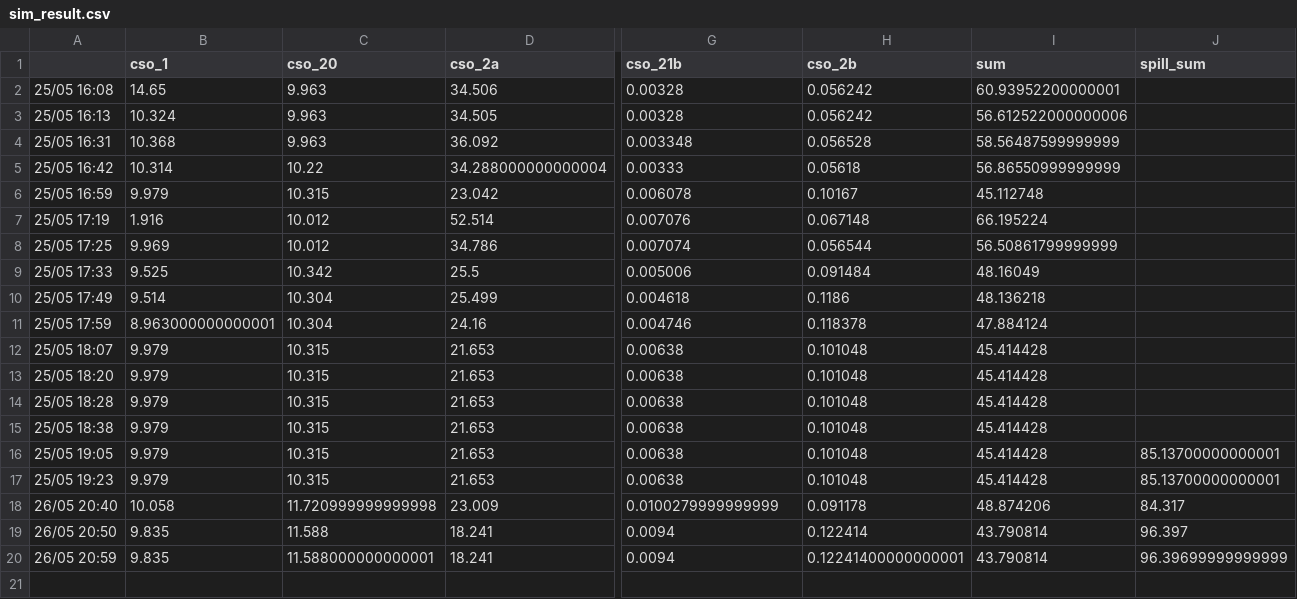
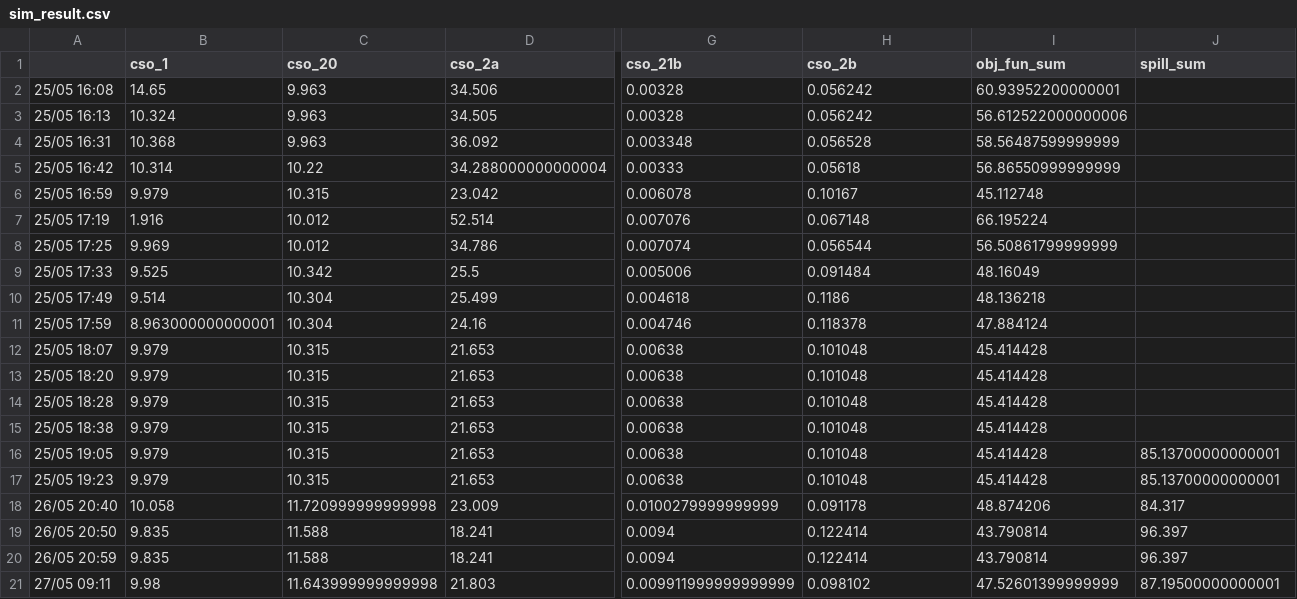
Before and after one commit to jipsteiger/ENVM1601, a CSV file: RTC/results/sim_result.csv, drawn as a sheet; only a part is shown, gaps mark what is left out; rows hold the shown columns only; the diff names each change by its address in the sheet, - before the commit and + after, or states it on an @@ line.

```diff
--- a/RTC/results/sim_result.csv
+++ b/RTC/results/sim_result.csv
-I1: sum
+I1: obj_fun_sum
-C20 (cso_20): 11.588000000000001
+C20 (cso_20): 11.588
-H20 (cso_2b): 0.12241400000000001
+H20 (cso_2b): 0.122414
-J20 (spill_sum): 96.39699999999999
+J20 (spill_sum): 96.397
+row 21: 27/05 09:11 | 9.98 | 11.643999999999998 | 21.803 | 0.009911999999999999 | 0.098102 | 47.52601399999999 | 87.19500000000001
```
Also changed, not shown: 4 other files.
